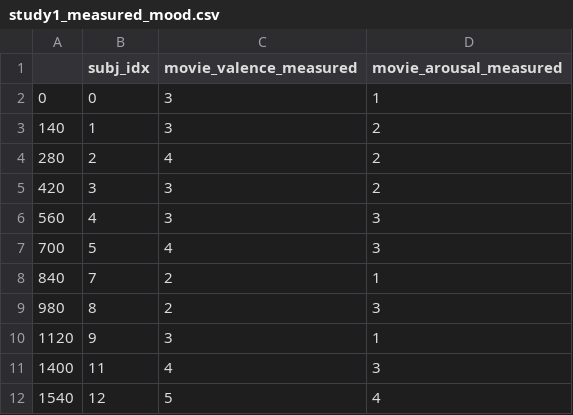
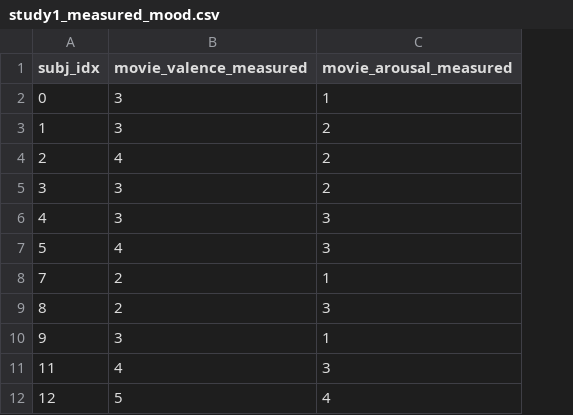
Before and after one commit to cogcommscience-lab/movie_selection, a CSV file: ddm_analysis/data/study1_measured_mood.csv, drawn as a sheet; only a part is shown; the diff names each change by its address in the sheet, - before the commit and + after, or states it on an @@ line.

```diff
--- a/ddm_analysis/data/study1_measured_mood.csv
+++ b/ddm_analysis/data/study1_measured_mood.csv
-column A, rows 2-12: 0 | 140 | 280 | 420 | 560 | 700 | 840 | 980 | 1120 | 1400 | 1540
```
Also changed, not shown: 9 other files.
